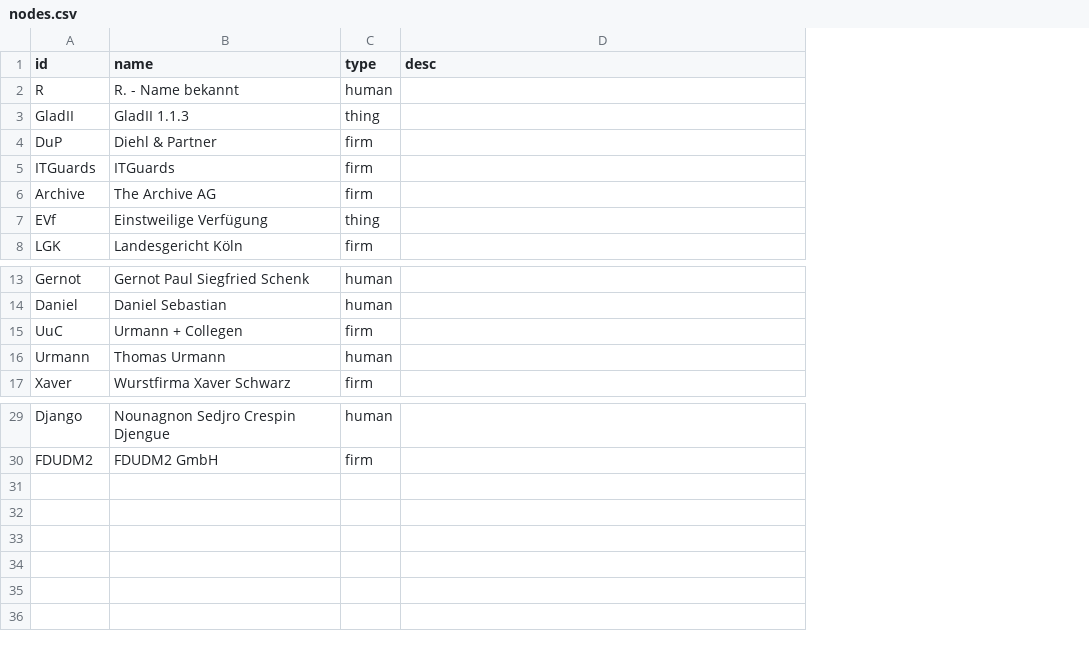
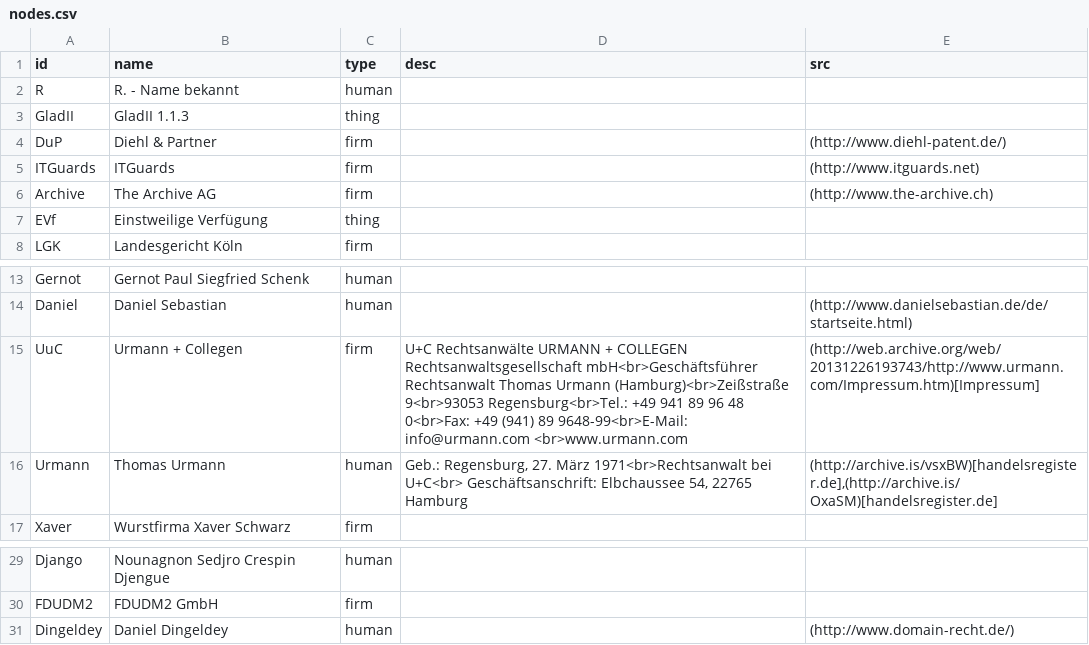
Before and after one commit to babijo/data, a CSV file: redtube-abmahnungen/nodes.csv, drawn as a sheet; only a part is shown, gaps mark what is left out; the diff names each change by its address in the sheet, - before the commit and + after, or states it on an @@ line.

Commit message:
more data

```diff
--- a/redtube-abmahnungen/nodes.csv
+++ b/redtube-abmahnungen/nodes.csv
+column E (src), rows 4-6: (http://www.diehl-patent.de/) | (http://www.itguards.net) | (http://www.the-archive.ch); rows 14-16: (http://www.danielsebastian.de/de/startseite.html) | (http://web.archive.org/web/20131226193743/http://www.urmann.com/Impressum.htm)[Impressum] | (http://archive.is/vsxBW)[handelsregister.de],(http://archive.is/OxaSM)[handelsregister.de]
-D15 (desc): (empty)
+D15 (desc): U+C Rechtsanwälte URMANN + COLLEGEN Rechtsanwaltsgesellschaft mbH<br>Geschäftsführer Rechtsanwalt Thomas Urmann (Hamburg)<br>Zeißstraße 9<br>93053 Regensburg<br>Tel.: +49 941 89 96 48 0<br>Fax: +49 (941) 89 9648-99<br>E-Mail: info@urmann.com <br>www.urmann.com
-D16 (desc): (empty)
+D16 (desc): Geb.: Regensburg, 27. März 1971<br>Rechtsanwalt bei U+C<br> Geschäftsanschrift: Elbchaussee 54, 22765 Hamburg
+row 31: Dingeldey | Daniel Dingeldey | human |  | (http://www.domain-recht.de/)
```
Also changed, not shown: redtube-abmahnungen/events.csv, redtube-abmahnungen/links.csv.
